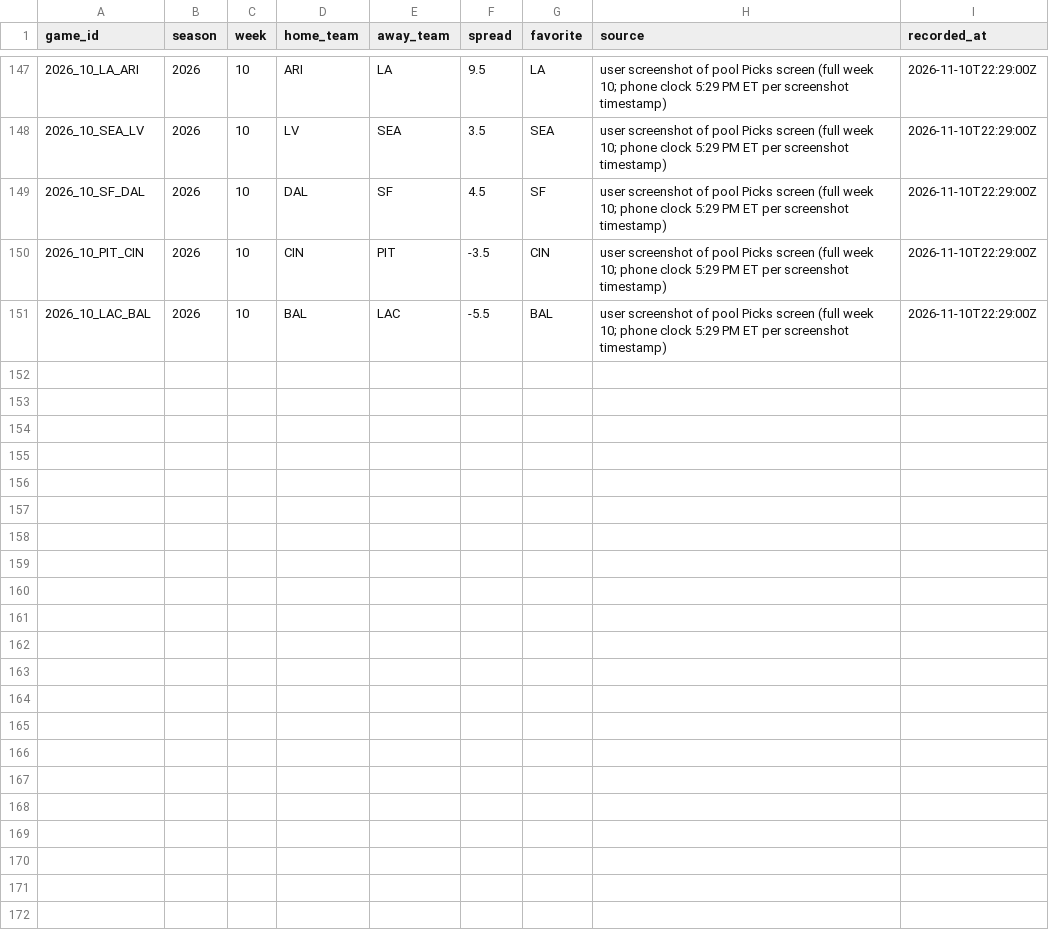
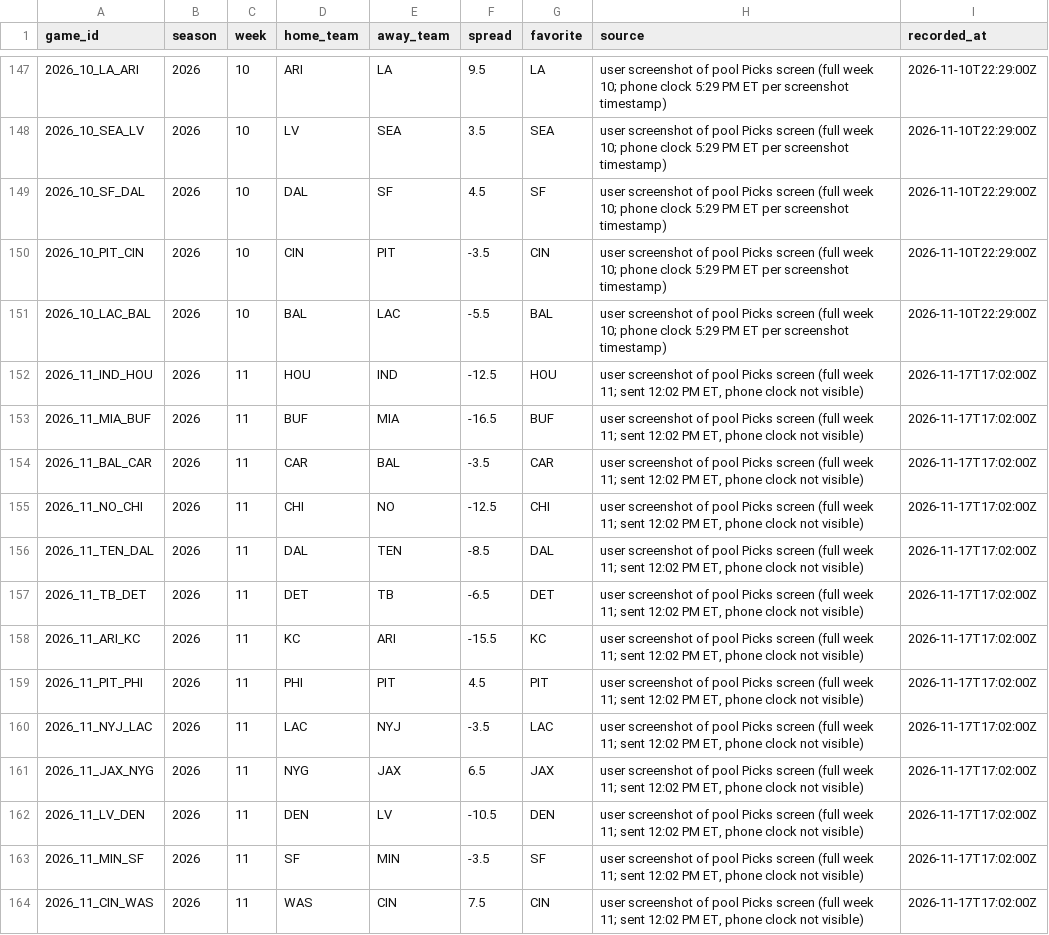
Before and after one commit to wbblanck/NFL_ATS, a CSV file: data/lines/league_lines.csv, drawn as a sheet; only a part is shown, gaps mark what is left out; the diff names each change by its address in the sheet, - before the commit and + after, or states it on an @@ line.

```diff
--- a/data/lines/league_lines.csv
+++ b/data/lines/league_lines.csv
+row 152: 2026_11_IND_HOU | 2026 | 11 | HOU | IND | -12.5 | HOU | user screenshot of pool Picks screen (full week 11; sent 12:02 PM ET, phone clock not visible) | 2026-11-17T17:02:00Z
+row 153: 2026_11_MIA_BUF | 2026 | 11 | BUF | MIA | -16.5 | BUF | user screenshot of pool Picks screen (full week 11; sent 12:02 PM ET, phone clock not visible) | 2026-11-17T17:02:00Z
+row 154: 2026_11_BAL_CAR | 2026 | 11 | CAR | BAL | -3.5 | CAR | user screenshot of pool Picks screen (full week 11; sent 12:02 PM ET, phone clock not visible) | 2026-11-17T17:02:00Z
+row 155: 2026_11_NO_CHI | 2026 | 11 | CHI | NO | -12.5 | CHI | user screenshot of pool Picks screen (full week 11; sent 12:02 PM ET, phone clock not visible) | 2026-11-17T17:02:00Z
+row 156: 2026_11_TEN_DAL | 2026 | 11 | DAL | TEN | -8.5 | DAL | user screenshot of pool Picks screen (full week 11; sent 12:02 PM ET, phone clock not visible) | 2026-11-17T17:02:00Z
+row 157: 2026_11_TB_DET | 2026 | 11 | DET | TB | -6.5 | DET | user screenshot of pool Picks screen (full week 11; sent 12:02 PM ET, phone clock not visible) | 2026-11-17T17:02:00Z
+row 158: 2026_11_ARI_KC | 2026 | 11 | KC | ARI | -15.5 | KC | user screenshot of pool Picks screen (full week 11; sent 12:02 PM ET, phone clock not visible) | 2026-11-17T17:02:00Z
+row 159: 2026_11_PIT_PHI | 2026 | 11 | PHI | PIT | 4.5 | PIT | user screenshot of pool Picks screen (full week 11; sent 12:02 PM ET, phone clock not visible) | 2026-11-17T17:02:00Z
+row 160: 2026_11_NYJ_LAC | 2026 | 11 | LAC | NYJ | -3.5 | LAC | user screenshot of pool Picks screen (full week 11; sent 12:02 PM ET, phone clock not visible) | 2026-11-17T17:02:00Z
+row 161: 2026_11_JAX_NYG | 2026 | 11 | NYG | JAX | 6.5 | JAX | user screenshot of pool Picks screen (full week 11; sent 12:02 PM ET, phone clock not visible) | 2026-11-17T17:02:00Z
+row 162: 2026_11_LV_DEN | 2026 | 11 | DEN | LV | -10.5 | DEN | user screenshot of pool Picks screen (full week 11; sent 12:02 PM ET, phone clock not visible) | 2026-11-17T17:02:00Z
+row 163: 2026_11_MIN_SF | 2026 | 11 | SF | MIN | -3.5 | SF | user screenshot of pool Picks screen (full week 11; sent 12:02 PM ET, phone clock not visible) | 2026-11-17T17:02:00Z
+row 164: 2026_11_CIN_WAS | 2026 | 11 | WAS | CIN | 7.5 | CIN | user screenshot of pool Picks screen (full week 11; sent 12:02 PM ET, phone clock not visible) | 2026-11-17T17:02:00Z
```
